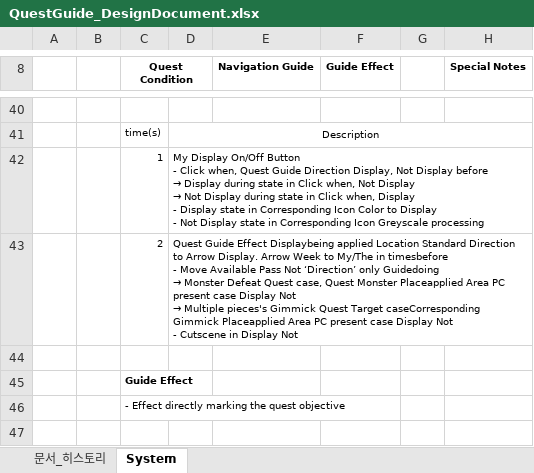
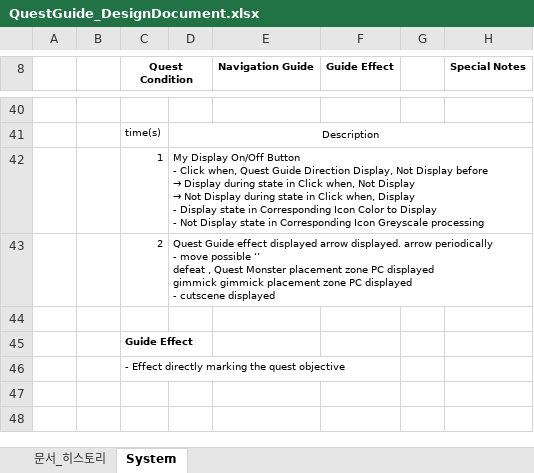
Before and after one commit to Atopos-Game/Portfolio, an Excel workbook: docs/QuestGuide_DesignDocument.xlsx, sheet System, drawn as a sheet; only a part is shown, gaps mark what is left out; the shorter side is filled out with more unchanged rows; values as stored, in another font and other column widths than the file's, no borders; charts and pictures not drawn; ↵ is a line break in a cell; the diff covers the shown part only; the diff names each change by its address in the sheet, - before the commit and + after, or states it on an @@ line.

```diff
--- a/docs/QuestGuide_DesignDocument.xlsx (sheet System)
+++ b/docs/QuestGuide_DesignDocument.xlsx (sheet System)
@@ D43: Quest Guide Effect Displaybeing applied Location Standard Direction to Arrow Display. Arrow Week to My/The in timesbefore ↵ - Move Available Pass Not ‘Direction’ only Guidedoing ↵ → Monster Defeat Quest case, Quest Monster Placeapplied Area PC present case Display Not ↵ → Multiple pieces's Gimmick Quest Target caseCorresponding Gimmick Placeapplied Area PC present case Display Not ↵ - Cutscene in Display Not → Quest Guide effect displayed arrow displayed. arrow periodically ↵ - move possible ‘’ ↵ defeat , Quest Monster placement zone PC displayed ↵ gimmick gimmick placement zone PC displayed ↵ - cutscene displayed @@
```
Also changed, not shown: 2 edited cells elsewhere in this sheet, sheet 문서_히스토리, docs/ExplorationMissions_DesignDocument.xlsx, docs/SeasonPass_DesignDocument.xlsx, 1 other file.
